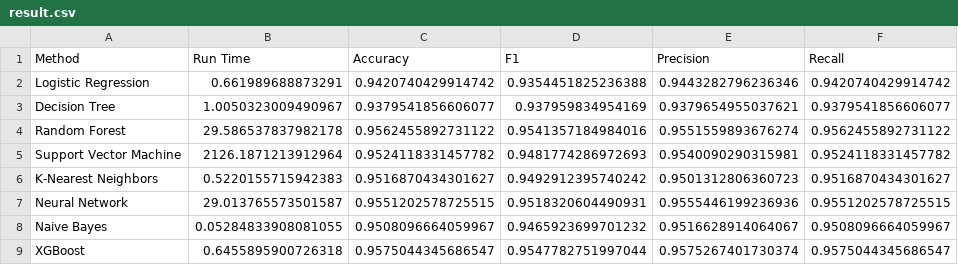
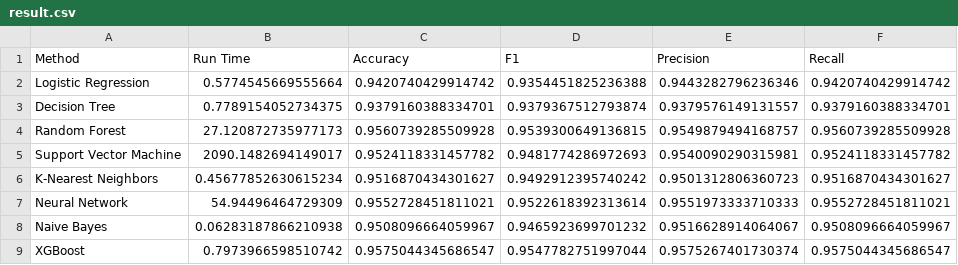
Before and after one commit to zhentaoumich/Grss, a CSV file: track1 result/result.csv, drawn as a sheet.

```diff
--- a/track1 result/result.csv
+++ b/track1 result/result.csv
@@ -1,9 +1,9 @@
 Method,Run Time,Accuracy,F1,Precision,Recall
-Logistic Regression,0.661989688873291,0.9420740429914742,0.9354451825236388,0.9443282796236346,0.9420740429914742
-Decision Tree,1.0050323009490967,0.9379541856606077,0.937959834954169,0.9379654955037621,0.9379541856606077
-Random Forest,29.586537837982178,0.9562455892731122,0.9541357184984016,0.9551559893676274,0.9562455892731122
-Support Vector Machine,2126.1871213912964,0.9524118331457782,0.9481774286972693,0.9540090290315981,0.9524118331457782
-K-Nearest Neighbors,0.5220155715942383,0.9516870434301627,0.9492912395740242,0.9501312806360723,0.9516870434301627
-Neural Network,29.013765573501587,0.9551202578725515,0.9518320604490931,0.9555446199236936,0.9551202578725515
-Naive Bayes,0.05284833908081055,0.9508096664059967,0.9465923699701232,0.9516628914064067,0.9508096664059967
-XGBoost,0.6455895900726318,0.9575044345686547,0.9547782751997044,0.9575267401730374,0.9575044345686547
+Logistic Regression,0.5774545669555664,0.9420740429914742,0.9354451825236388,0.9443282796236346,0.9420740429914742
+Decision Tree,0.7789154052734375,0.9379160388334701,0.9379367512793874,0.9379576149131557,0.9379160388334701
+Random Forest,27.120872735977173,0.9560739285509928,0.9539300649136815,0.9549879494168757,0.9560739285509928
+Support Vector Machine,2090.1482694149017,0.9524118331457782,0.9481774286972693,0.9540090290315981,0.9524118331457782
+K-Nearest Neighbors,0.45677852630615234,0.9516870434301627,0.9492912395740242,0.9501312806360723,0.9516870434301627
+Neural Network,54.94496464729309,0.9552728451811021,0.9522618392313614,0.9551973333710333,0.9552728451811021
+Naive Bayes,0.06283187866210938,0.9508096664059967,0.9465923699701232,0.9516628914064067,0.9508096664059967
+XGBoost,0.7973966598510742,0.9575044345686547,0.9547782751997044,0.9575267401730374,0.9575044345686547
```
Also changed, not shown: 5 other files.
